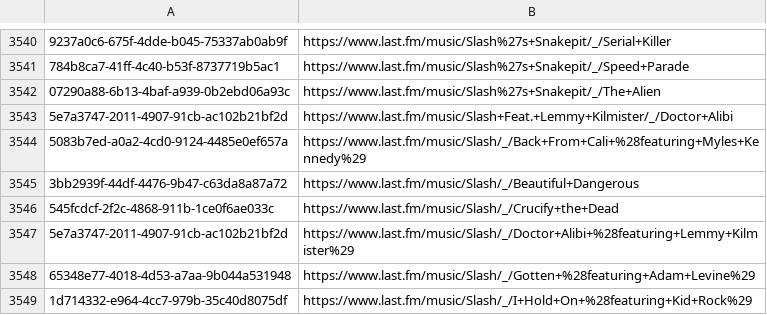
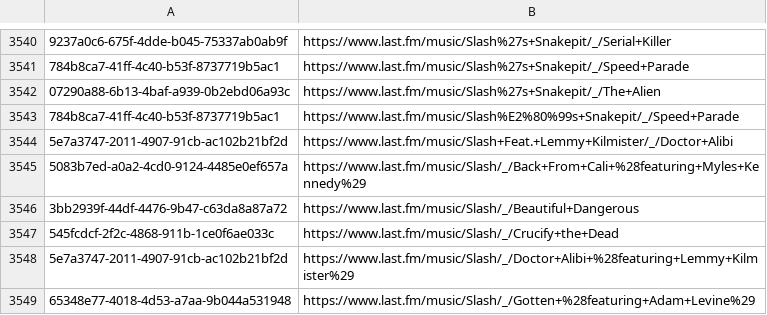
Before and after one commit to ads04r/mbid-lastfm-mapping, a CSV file: mapping.csv, drawn as a sheet; only a part is shown, gaps mark what is left out; the shorter side is filled out with more unchanged rows; the diff names each change by its address in the sheet, - before the commit and + after, or states it on an @@ line.

Commit message:
Automatic update / MOONSHINE

```diff
--- a/mapping.csv
+++ b/mapping.csv
+row 3543: 784b8ca7-41ff-4c40-b53f-8737719b5ac1 | https://www.last.fm/music/Slash%E2%80%99s+Snakepit/_/Speed+Parade
```
